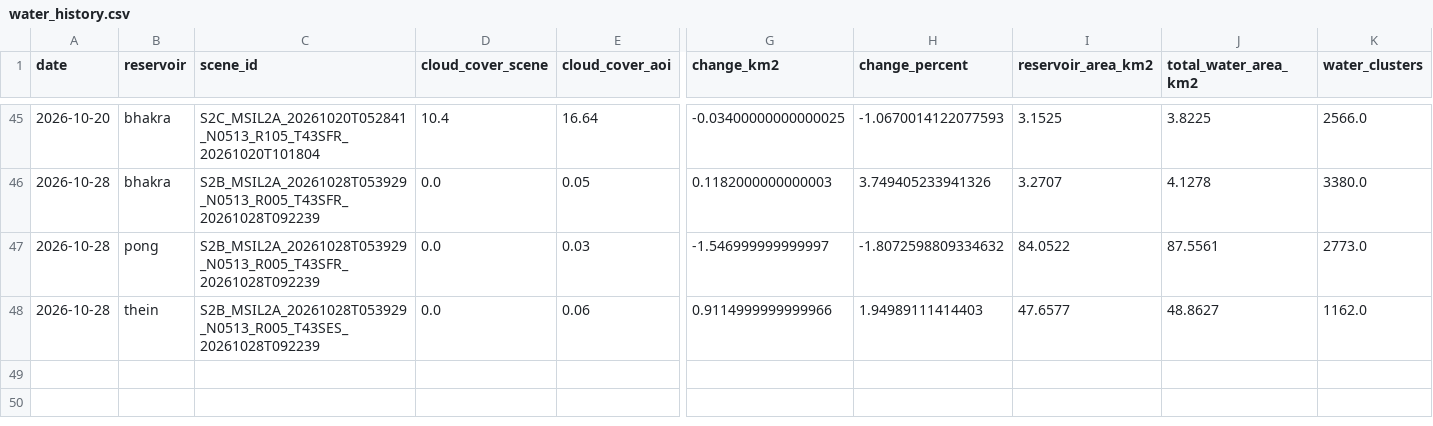
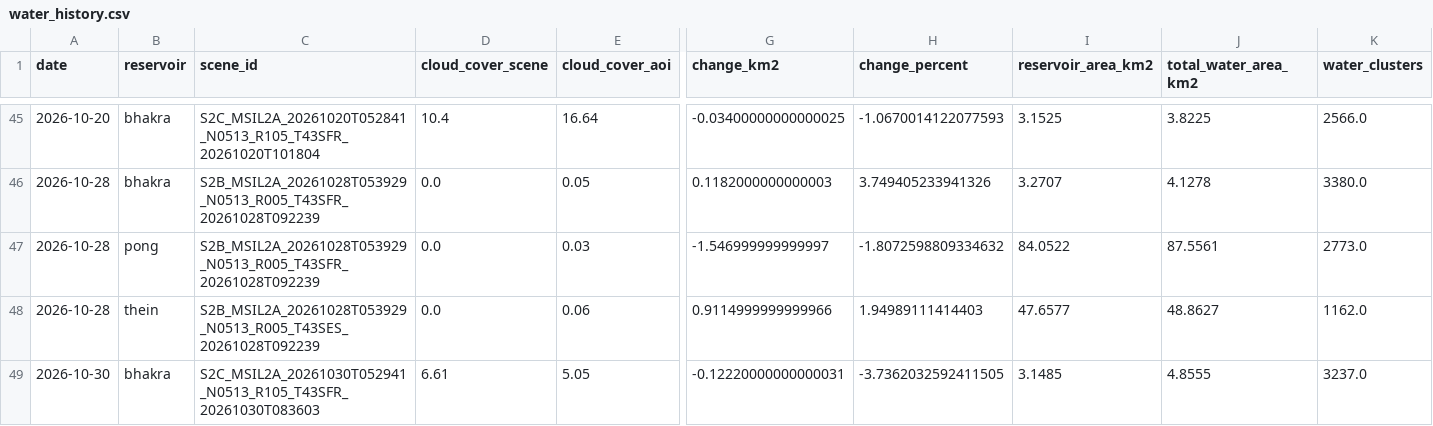
Before and after one commit to Ibrahom1/Sentinel2CDSE, a CSV file: outputs/water_history.csv, drawn as a sheet; only a part is shown, gaps mark what is left out; rows hold the shown columns only; the diff names each change by its address in the sheet, - before the commit and + after, or states it on an @@ line.

```diff
--- a/outputs/water_history.csv
+++ b/outputs/water_history.csv
+row 49: 2026-10-30 | bhakra | S2C_MSIL2A_20261030T052941_N0513_R105_T43SFR_20261030T083603 | 6.61 | 5.05 | -0.12220000000000031 | -3.7362032592411505 | 3.1485 | 4.8555 | 3237.0
```
Also changed, not shown: 28 other files.
